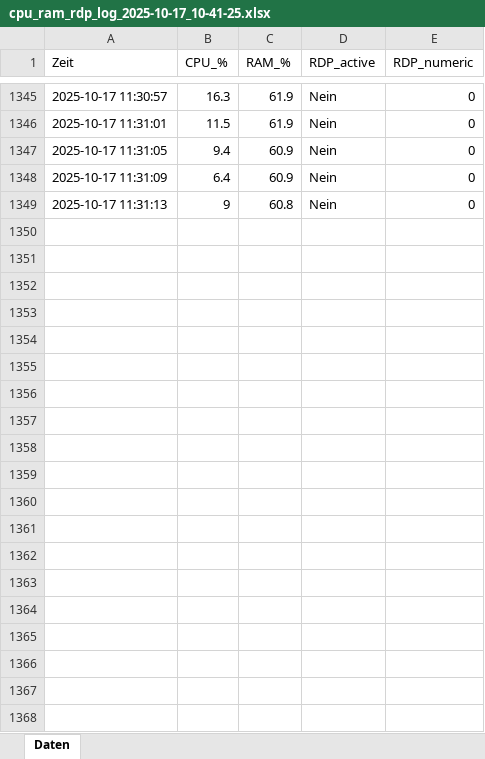
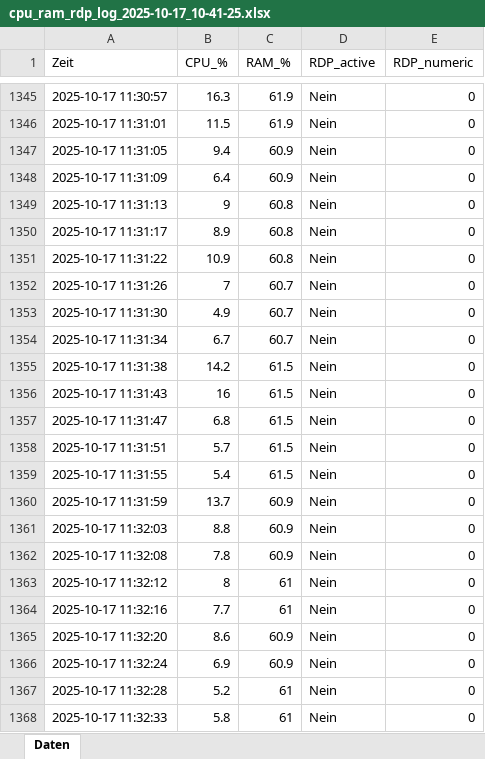
Before and after one commit to tillstinner/cpu-ram-rdp-logger, an Excel workbook: CPU-Logging-Dashboard/Logging-Service/Logs/cpu_ram_rdp_log_2025-10-17_10-41-25.xlsx, sheet Daten, drawn as a sheet; only a part is shown, gaps mark what is left out; values as stored, in another font and other column widths than the file's, no borders; the diff covers the shown part only; the diff names each change by its address in the sheet, - before the commit and + after, or states it on an @@ line.

Commit message:
Feat(dashboard): add live threshold calculations and refine chart visuals

```diff
--- a/CPU-Logging-Dashboard/Logging-Service/Logs/cpu_ram_rdp_log_2025-10-17_10-41-25.xlsx (sheet Daten)
+++ b/CPU-Logging-Dashboard/Logging-Service/Logs/cpu_ram_rdp_log_2025-10-17_10-41-25.xlsx (sheet Daten)
+row 1350: 2025-10-17 11:31:17 | 8.9 | 60.8 | Nein | 0
+row 1351: 2025-10-17 11:31:22 | 10.9 | 60.8 | Nein | 0
+row 1352: 2025-10-17 11:31:26 | 7 | 60.7 | Nein | 0
+row 1353: 2025-10-17 11:31:30 | 4.9 | 60.7 | Nein | 0
+row 1354: 2025-10-17 11:31:34 | 6.7 | 60.7 | Nein | 0
+row 1355: 2025-10-17 11:31:38 | 14.2 | 61.5 | Nein | 0
+row 1356: 2025-10-17 11:31:43 | 16 | 61.5 | Nein | 0
+row 1357: 2025-10-17 11:31:47 | 6.8 | 61.5 | Nein | 0
+row 1358: 2025-10-17 11:31:51 | 5.7 | 61.5 | Nein | 0
+row 1359: 2025-10-17 11:31:55 | 5.4 | 61.5 | Nein | 0
+row 1360: 2025-10-17 11:31:59 | 13.7 | 60.9 | Nein | 0
+row 1361: 2025-10-17 11:32:03 | 8.8 | 60.9 | Nein | 0
+row 1362: 2025-10-17 11:32:08 | 7.8 | 60.9 | Nein | 0
+row 1363: 2025-10-17 11:32:12 | 8 | 61 | Nein | 0
+row 1364: 2025-10-17 11:32:16 | 7.7 | 61 | Nein | 0
+row 1365: 2025-10-17 11:32:20 | 8.6 | 60.9 | Nein | 0
+row 1366: 2025-10-17 11:32:24 | 6.9 | 60.9 | Nein | 0
+row 1367: 2025-10-17 11:32:28 | 5.2 | 61 | Nein | 0
+row 1368: 2025-10-17 11:32:33 | 5.8 | 61 | Nein | 0
```
Also changed, not shown: 298 added rows elsewhere in this sheet, 4 other files.
